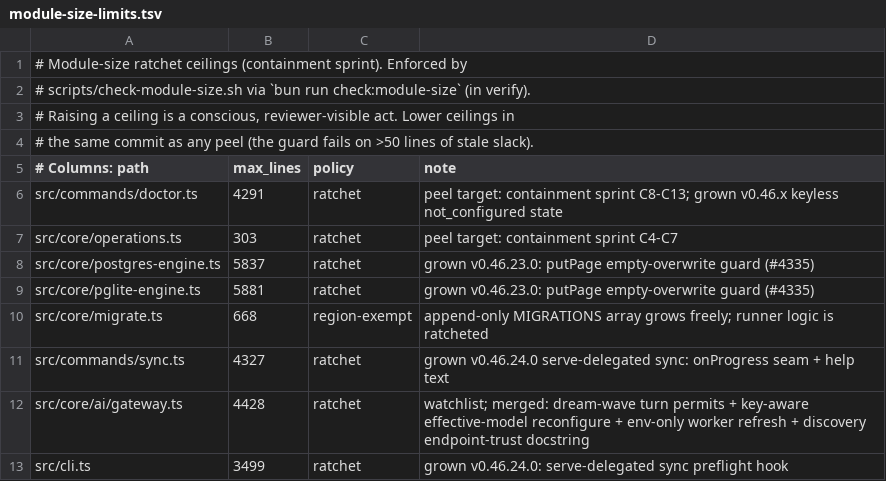
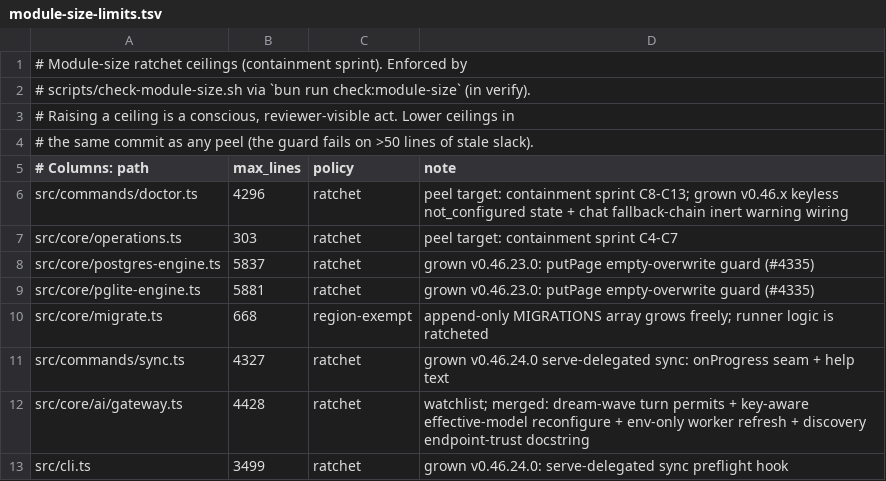
Before and after one commit to 0deep/gbrain, a TSV file: scripts/module-size-limits.tsv, drawn as a sheet; only a part is shown.

Commit message:
fix(doctor): warn when chat_fallback_chain is set but inert (#4327)
`chat_fallback_chain` is accepted by config, validated against
KNOWN_CONFIG_KEYS, and reaches AIGatewayConfig, but getChatFallbackChain()
has no production caller — setting the key does nothing and nothing says so.

Add `checkChatFallbackChainInert` to the existing search/model config-health
bundle. It emits exactly one warn when either the effective file/env config
or the DB plane holds a non-empty chain, and returns null otherwise so clean
doctor reports gain no line. Both the local buildChecks path and
doctorReportRemote consume it.

The remediation text names every plane rather than offering them as
alternatives: with two planes populated, clearing one leaves the warning up.

No behavior change elsewhere; no new config key or CLI surface. The
module-size ceiling for doctor.ts moves by exactly the lines added.

Related to #2999.

```diff
--- a/scripts/module-size-limits.tsv
+++ b/scripts/module-size-limits.tsv
@@ -5,3 +5,3 @@
 # Columns: path	max_lines	policy	note
-src/commands/doctor.ts	4291	ratchet	peel target: containment sprint C8-C13; grown v0.46.x keyless not_configured state
+src/commands/doctor.ts	4296	ratchet	peel target: containment sprint C8-C13; grown v0.46.x keyless not_configured state + chat fallback-chain inert warning wiring
 src/core/operations.ts	303	ratchet	peel target: containment sprint C4-C7
```
Also changed, not shown: 6 other files.
